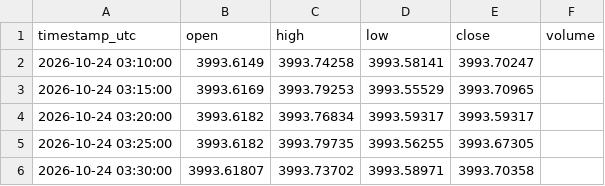
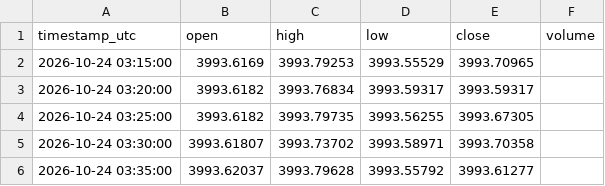
Before and after one commit to loucoparasempre00-ship-it/xauusd-bot-v2-, a CSV file: data/historico_velas_m5.csv, drawn as a sheet; only a part is shown; the shorter side is filled out with more unchanged rows.

```diff
--- a/data/historico_velas_m5.csv
+++ b/data/historico_velas_m5.csv
@@ -1,3 +1,2 @@
 timestamp_utc,open,high,low,close,volume
-2026-10-24 03:10:00,3993.6149,3993.74258,3993.58141,3993.70247,
 2026-10-24 03:15:00,3993.6169,3993.79253,3993.55529,3993.70965,
```
Also changed, not shown: data/memoria_agente.csv, data/resultados_operacoes.csv, 5 other files.
